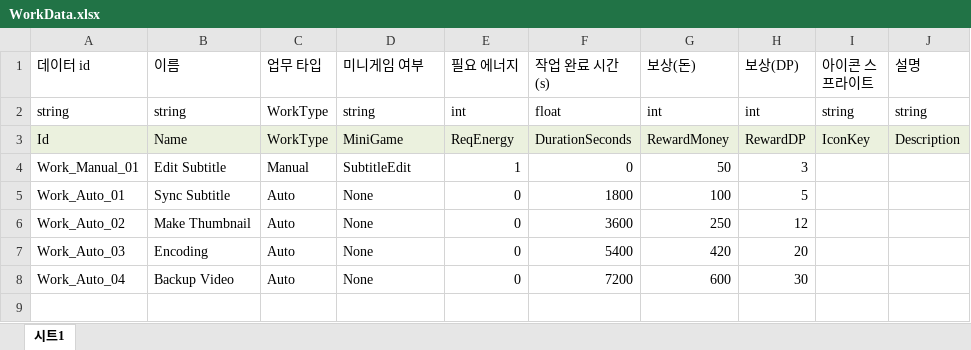
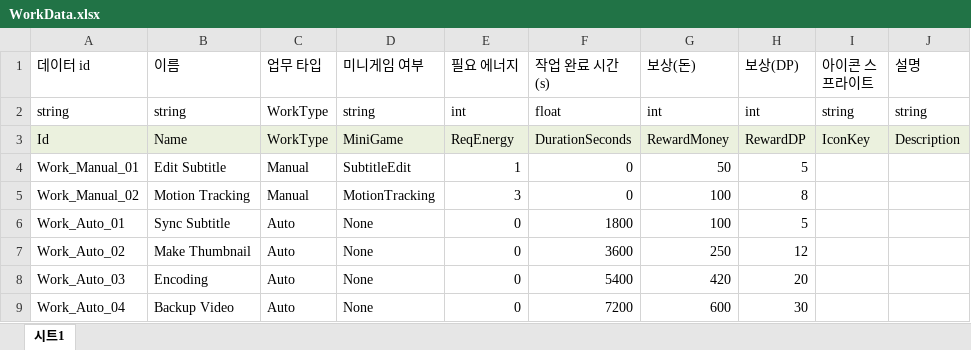
Before and after one commit to Ctrl-Coffee/ProjectC, an Excel workbook: JsonConverter/ExcelFiles/WorkData.xlsx, sheet 시트1, drawn as a sheet; values as stored, in another font and other column widths than the file's, no borders; the diff names each change by its address in the sheet, - before the commit and + after, or states it on an @@ line.

Commit message:
feat: 미니게임2 - 모션 트래킹 게임 구현

```diff
--- a/JsonConverter/ExcelFiles/WorkData.xlsx (sheet 시트1)
+++ b/JsonConverter/ExcelFiles/WorkData.xlsx (sheet 시트1)
-H4 (보상(DP)): 3
+H4 (보상(DP)): 5
+row 5: Work_Manual_02 | Motion Tracking | Manual | MotionTracking | 3 | 0 | 100 | 8
```
Also changed, not shown: 13 other files.
